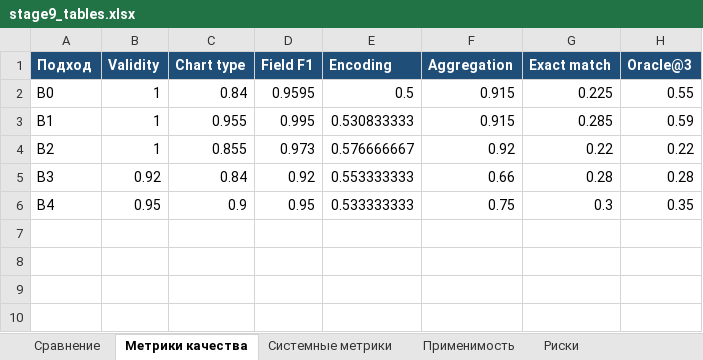
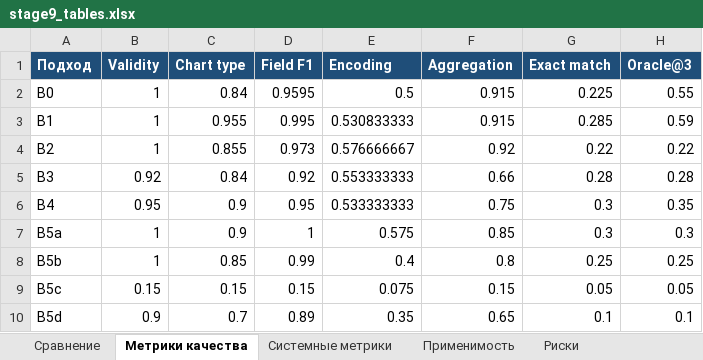
Before and after one commit to petrussia/NL2BI-AI-assistant, an Excel workbook: reports/stage9_report_materials/stage9_tables.xlsx, sheet Метрики качества, drawn as a sheet; values as stored, in another font and other column widths than the file's, no borders; charts and pictures not drawn; the diff names each change by its address in the sheet, - before the commit and + after, or states it on an @@ line.

```diff
--- a/reports/stage9_report_materials/stage9_tables.xlsx (sheet Метрики качества)
+++ b/reports/stage9_report_materials/stage9_tables.xlsx (sheet Метрики качества)
+row 7: B5a | 1 | 0.9 | 1 | 0.575 | 0.85 | 0.3 | 0.3
+row 8: B5b | 1 | 0.85 | 0.99 | 0.4 | 0.8 | 0.25 | 0.25
+row 9: B5c | 0.15 | 0.15 | 0.15 | 0.075 | 0.15 | 0.05 | 0.05
+row 10: B5d | 0.9 | 0.7 | 0.89 | 0.35 | 0.65 | 0.1 | 0.1
```
Also changed, not shown: sheet Сравнение, sheet Системные метрики, sheet Применимость, sheet Риски, charts or pictures, 21 other files.
